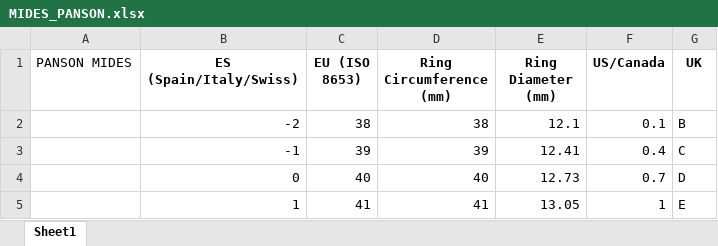
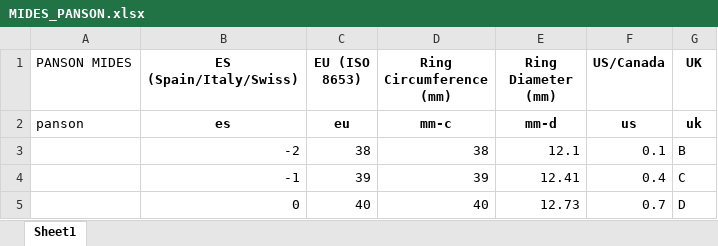
Before and after one commit to Thecnopapa/panson, an Excel workbook: static/MIDES_PANSON.xlsx, sheet Sheet1, drawn as a sheet; only a part is shown; the shorter side is filled out with more unchanged rows; values as stored, in another font and other column widths than the file's, no borders; the diff names each change by its address in the sheet, - before the commit and + after, or states it on an @@ line.

```diff
--- a/static/MIDES_PANSON.xlsx (sheet Sheet1)
+++ b/static/MIDES_PANSON.xlsx (sheet Sheet1)
+row 2: panson | es | eu | mm-c | mm-d | us | uk
```
Also changed, not shown: 6 other files.
